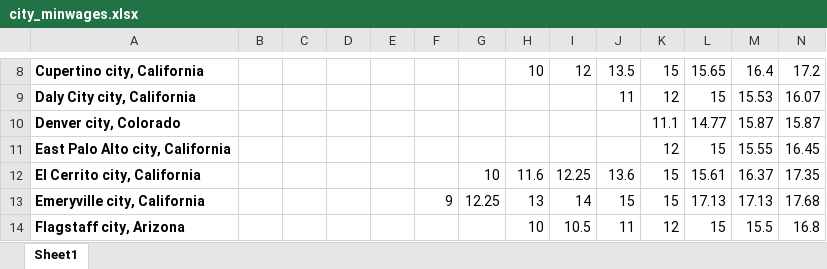
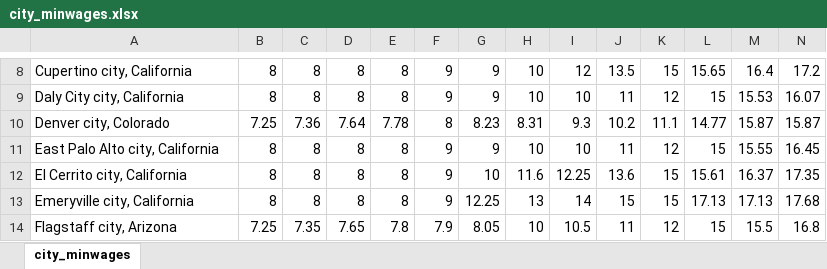
Before and after one commit to kdv19gu/Thesis, an Excel workbook: Supplemental Data/city_minwages.xlsx, sheet city_minwages, drawn as a sheet; only a part is shown, gaps mark what is left out; values as stored, in another font and other column widths than the file's, no borders; the diff covers the shown part only; the diff names each change by its address in the sheet, - before the commit and + after, or states it on an @@ line.

```diff
--- a/Supplemental Data/city_minwages.xlsx (sheet city_minwages)
+++ b/Supplemental Data/city_minwages.xlsx (sheet city_minwages)
-sheet tab: Sheet1
+sheet tab: city_minwages
-A8:A14 bold: on
+A8:A14 bold: off
-B8:B9: (empty)
+B8:B9: 8
-C8:C9: (empty)
+C8:C9: 8
-D8:D9: (empty)
+D8:D9: 8
-E8:E9: (empty)
+E8:E9: 8
-F8:F9: (empty)
+F8:F9: 9
-G8:G9: (empty)
+G8:G9: 9
-H9: (empty)
+H9: 10
-I9: (empty)
+I9: 10
-B10: (empty)
+B10: 7.25
-C10: (empty)
+C10: 7.36
-D10: (empty)
+D10: 7.64
-E10: (empty)
+E10: 7.78
-F10: (empty)
+F10: 8
-G10: (empty)
+G10: 8.23
-H10: (empty)
+H10: 8.31
-I10: (empty)
+I10: 9.3
-J10: (empty)
+J10: 10.2
-B11:B13: (empty)
+B11:B13: 8
-C11:C13: (empty)
+C11:C13: 8
-D11:D13: (empty)
+D11:D13: 8
-E11:E13: (empty)
+E11:E13: 8
-F11:F12: (empty)
+F11:F12: 9
-G11: (empty)
+G11: 9
-H11: (empty)
+H11: 10
-I11: (empty)
+I11: 10
-J11: (empty)
+J11: 11
-B14: (empty)
+B14: 7.25
-C14: (empty)
+C14: 7.35
-D14: (empty)
+D14: 7.65
-E14: (empty)
+E14: 7.8
-F14: (empty)
+F14: 7.9
-G14: (empty)
+G14: 8.05
```
Also changed, not shown: 1 added row, 1 removed row, 303 edited cells and cell formats elsewhere in this sheet, 7 other files.
